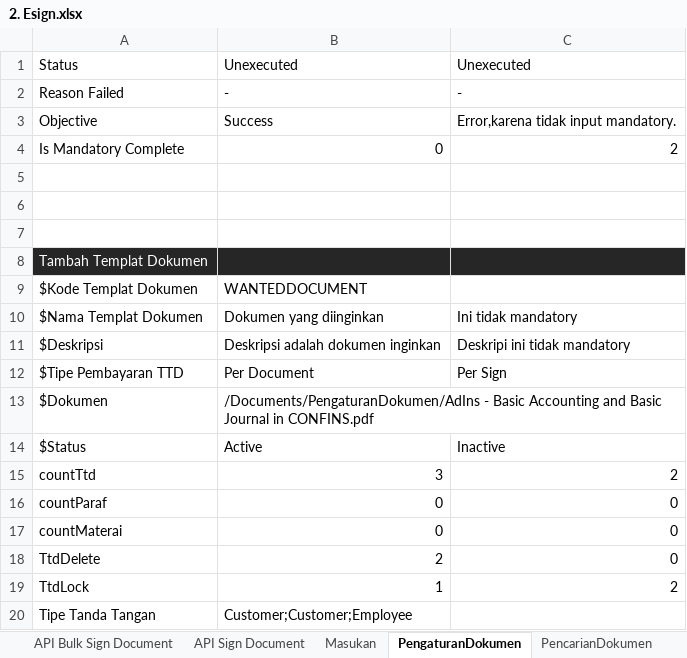
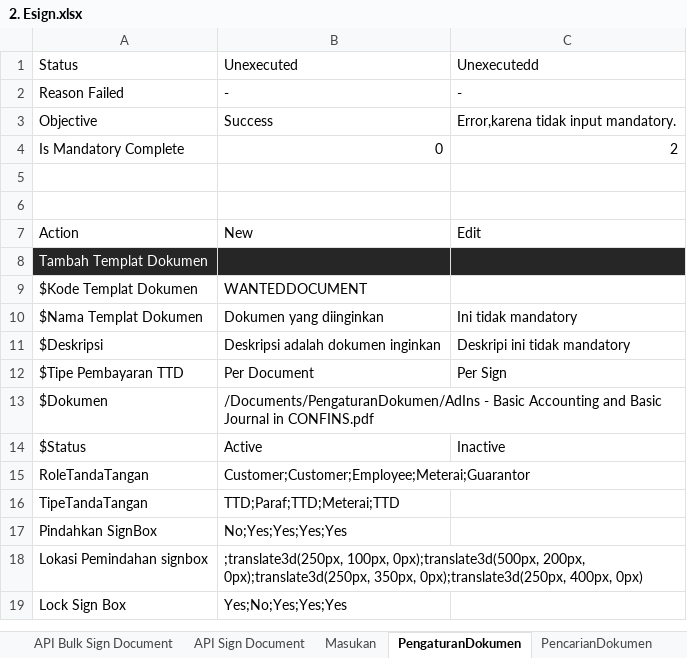
Before and after one commit to qcadins/ATeSign, an Excel workbook: Excel/2. Esign.xlsx, sheet PengaturanDokumen, drawn as a sheet; values as stored, in another font and other column widths than the file's, no borders; removed rows and columns are numbered as before the commit, all else as after; the diff names each change by its address in the sheet, - before the commit and + after, or states it on an @@ line.

Commit message:
Add files via upload

```diff
--- a/Excel/2. Esign.xlsx (sheet PengaturanDokumen)
+++ b/Excel/2. Esign.xlsx (sheet PengaturanDokumen)
-C1: Unexecuted
+C1: Unexecutedd
-row 7: (empty)
+row 7: Action | New | Edit
-row 15: countTtd | 3 | 2
-row 16: countParaf | 0 | 0
-row 17: countMaterai | 0 | 0
-row 18: TtdDelete | 2 | 0
-row 19: TtdLock | 1 | 2
-row 20: Tipe Tanda Tangan | Customer;Customer;Employee
+row 15: RoleTandaTangan | Customer;Customer;Employee;Meterai;Guarantor
+row 16: TipeTandaTangan | TTD;Paraf;TTD;Meterai;TTD
+row 17: Pindahkan SignBox | No;Yes;Yes;Yes;Yes
+row 18: Lokasi Pemindahan signbox | ;translate3d(250px, 100px, 0px);translate3d(500px, 200px, 0px);translate3d(250px, 350px, 0px);translate3d(250px, 400px, 0px)
+row 19: Lock Sign Box | Yes;No;Yes;Yes;Yes
```
